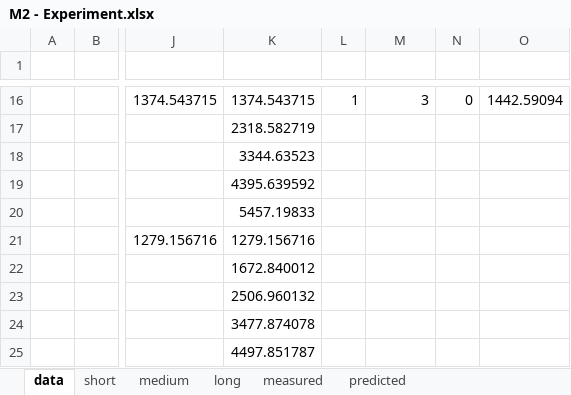
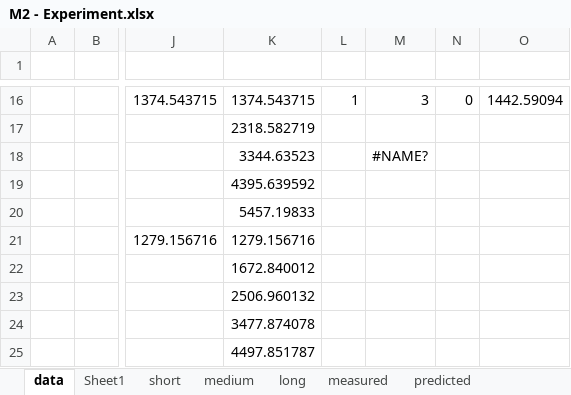
Before and after one commit to declan-healy/acoustic-resonant-chamber, an Excel workbook: M2 - Experiment.xlsx, sheet data, drawn as a sheet; only a part is shown, gaps mark what is left out; values as stored, in another font and other column widths than the file's, no borders; charts and pictures not drawn; the diff names each change by its address in the sheet, - before the commit and + after, or states it on an @@ line.

```diff
--- a/M2 - Experiment.xlsx (sheet data)
+++ b/M2 - Experiment.xlsx (sheet data)
+sheet tab: Sheet1
-M18: (empty)
+M18: #NAME?
```
Also changed, not shown: sheet long, sheet medium, sheet short, charts or pictures, 1 other file.
